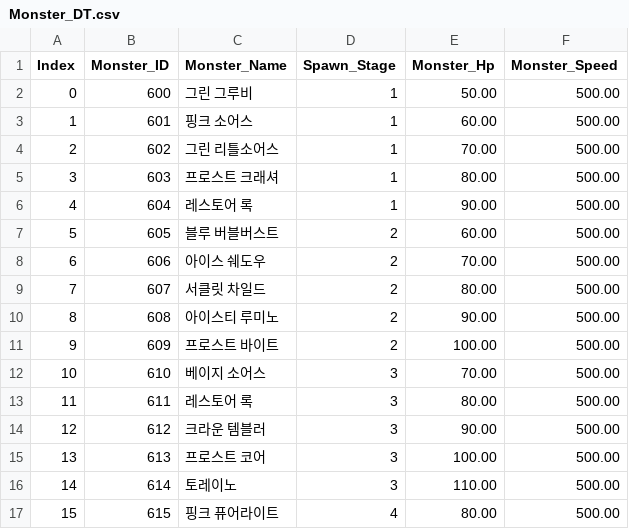
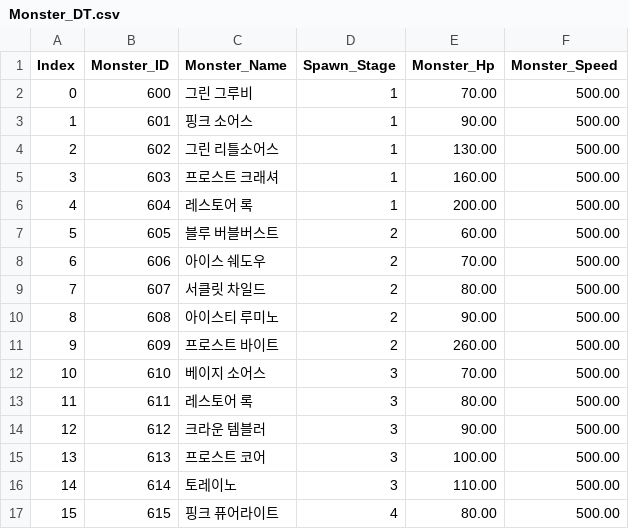
Before and after one commit to NickJeongWib/TowerDefence, a CSV file: Assets/Resources/Monster_DT.csv, drawn as a sheet; only a part is shown.

```diff
--- a/Assets/Resources/Monster_DT.csv
+++ b/Assets/Resources/Monster_DT.csv
@@ -1,7 +1,7 @@
 Index,Monster_ID,Monster_Name,Spawn_Stage,Monster_Hp,Monster_Speed
-0,600,그린 그루비,1,50.00,500.00
-1,601,핑크 소어스,1,60.00,500.00
-2,602,그린 리틀소어스,1,70.00,500.00
-3,603,프로스트 크래셔,1,80.00,500.00
-4,604,레스토어 록,1,90.00,500.00
+0,600,그린 그루비,1,70.00,500.00
+1,601,핑크 소어스,1,90.00,500.00
+2,602,그린 리틀소어스,1,130.00,500.00
+3,603,프로스트 크래셔,1,160.00,500.00
+4,604,레스토어 록,1,200.00,500.00
 5,605,블루 버블버스트,2,60.00,500.00
@@ -10,3 +10,3 @@
 8,608,아이스티 루미노,2,90.00,500.00
-9,609,프로스트 바이트,2,100.00,500.00
+9,609,프로스트 바이트,2,260.00,500.00
 10,610,베이지 소어스 ,3,70.00,500.00
```
Also changed, not shown: 7 other files.
